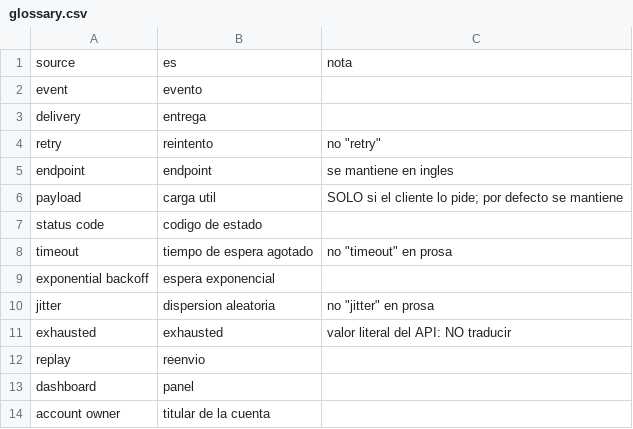
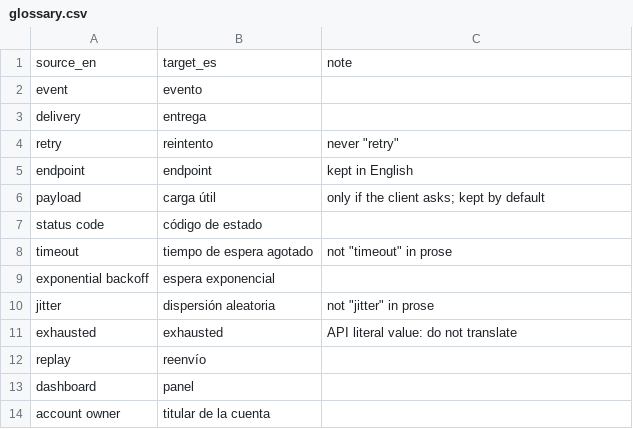
Before and after one commit to oficioivo-hub/oficio-site, a CSV file: demos/03-localization/glossary.csv, drawn as a sheet.

Commit message:
Rediseno con sistema explicito, un solo idioma, demos en ingles

```diff
--- a/demos/03-localization/glossary.csv
+++ b/demos/03-localization/glossary.csv
@@ -1,13 +1,13 @@
-source,es,nota
+source_en,target_es,note
 event,evento,
 delivery,entrega,
-retry,reintento,no "retry"
-endpoint,endpoint,se mantiene en ingles
-payload,carga util,SOLO si el cliente lo pide; por defecto se mantiene
-status code,codigo de estado,
-timeout,tiempo de espera agotado,no "timeout" en prosa
+retry,reintento,never "retry"
+endpoint,endpoint,kept in English
+payload,carga útil,only if the client asks; kept by default
+status code,código de estado,
+timeout,tiempo de espera agotado,not "timeout" in prose
 exponential backoff,espera exponencial,
-jitter,dispersion aleatoria,no "jitter" en prosa
-exhausted,exhausted,valor literal del API: NO traducir
-replay,reenvio,
+jitter,dispersión aleatoria,not "jitter" in prose
+exhausted,exhausted,API literal value: do not translate
+replay,reenvío,
 dashboard,panel,
```
Also changed, not shown: 8 other files.
